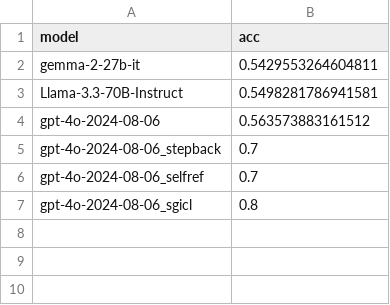
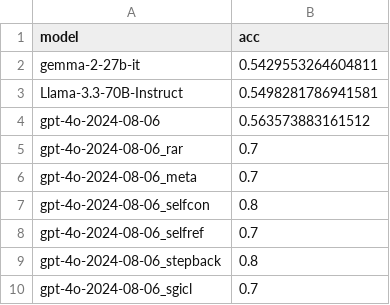
Before and after one commit to linusbui/Robo-CSK-Benchmark, a CSV file: tool_usage/results/model_overview.csv, drawn as a sheet.

Commit message:
implemented logging for tool_usage task

```diff
--- a/tool_usage/results/model_overview.csv
+++ b/tool_usage/results/model_overview.csv
@@ -4,4 +4,7 @@ Llama-3.3-70B-Instruct,0.5498281786941581
 gpt-4o-2024-08-06,0.563573883161512
-gpt-4o-2024-08-06_stepback,0.7
+gpt-4o-2024-08-06_rar,0.7
+gpt-4o-2024-08-06_meta,0.7
+gpt-4o-2024-08-06_selfcon,0.8
 gpt-4o-2024-08-06_selfref,0.7
-gpt-4o-2024-08-06_sgicl,0.8
+gpt-4o-2024-08-06_stepback,0.8
+gpt-4o-2024-08-06_sgicl,0.7
```
Also changed, not shown: tool_usage/results/gpt-4o-2024-08-06_selfref.csv, tool_usage/results/gpt-4o-2024-08-06_sgicl.csv, 10 other files.
